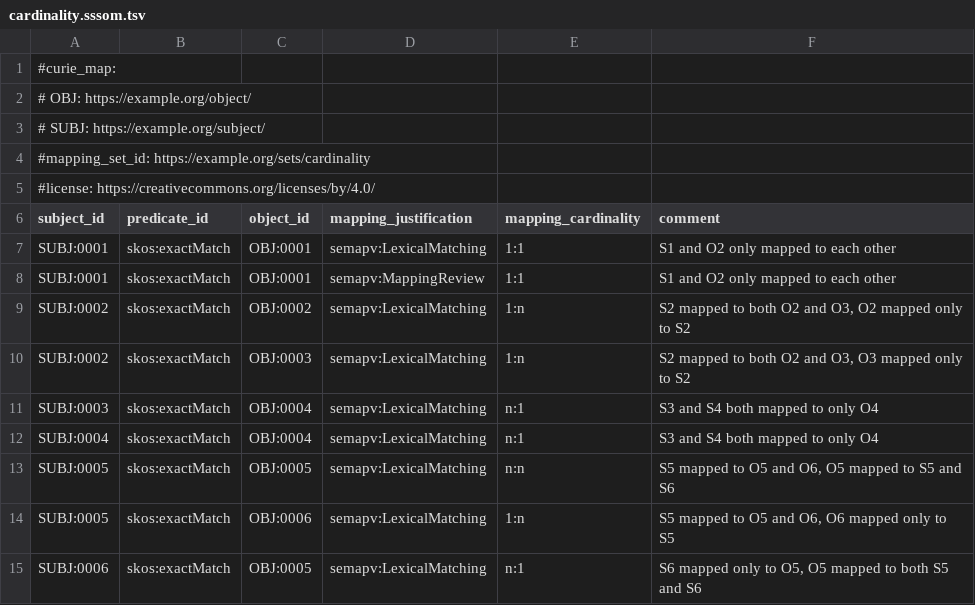
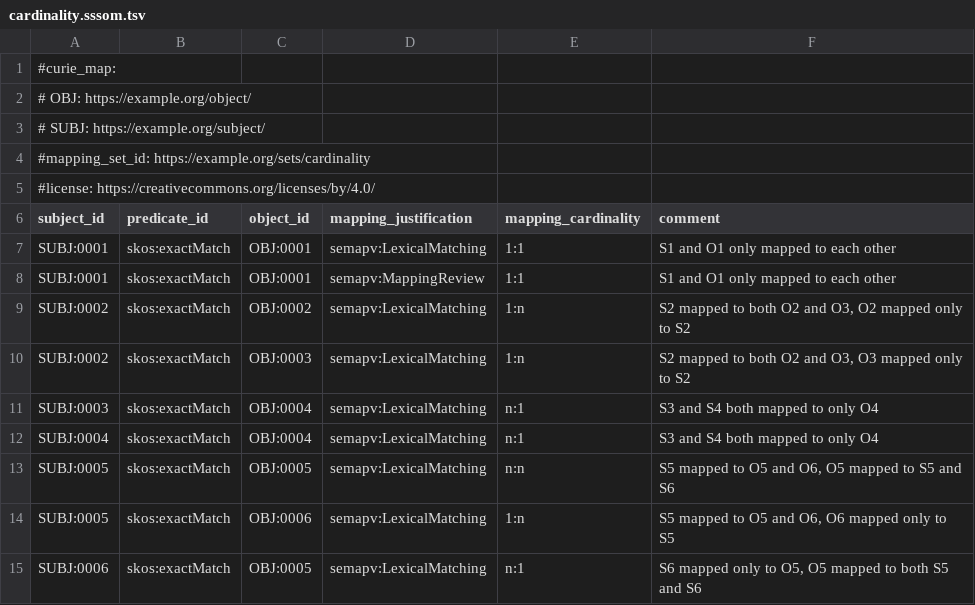
Before and after one commit to mapping-commons/sssom, a TSV file: examples/schema/cardinality.sssom.tsv, drawn as a sheet.

```diff
--- a/examples/schema/cardinality.sssom.tsv
+++ b/examples/schema/cardinality.sssom.tsv
@@ -6,4 +6,4 @@
 subject_id	predicate_id	object_id	mapping_justification	mapping_cardinality	comment
-SUBJ:0001	skos:exactMatch	OBJ:0001	semapv:LexicalMatching	1:1	S1 and O2 only mapped to each other
-SUBJ:0001	skos:exactMatch	OBJ:0001	semapv:MappingReview	1:1	S1 and O2 only mapped to each other
+SUBJ:0001	skos:exactMatch	OBJ:0001	semapv:LexicalMatching	1:1	S1 and O1 only mapped to each other
+SUBJ:0001	skos:exactMatch	OBJ:0001	semapv:MappingReview	1:1	S1 and O1 only mapped to each other
 SUBJ:0002	skos:exactMatch	OBJ:0002	semapv:LexicalMatching	1:n	S2 mapped to both O2 and O3, O2 mapped only to S2
```
Also changed, not shown: examples/schema/cardinality-with-unmapped-entities.sssom.tsv.
